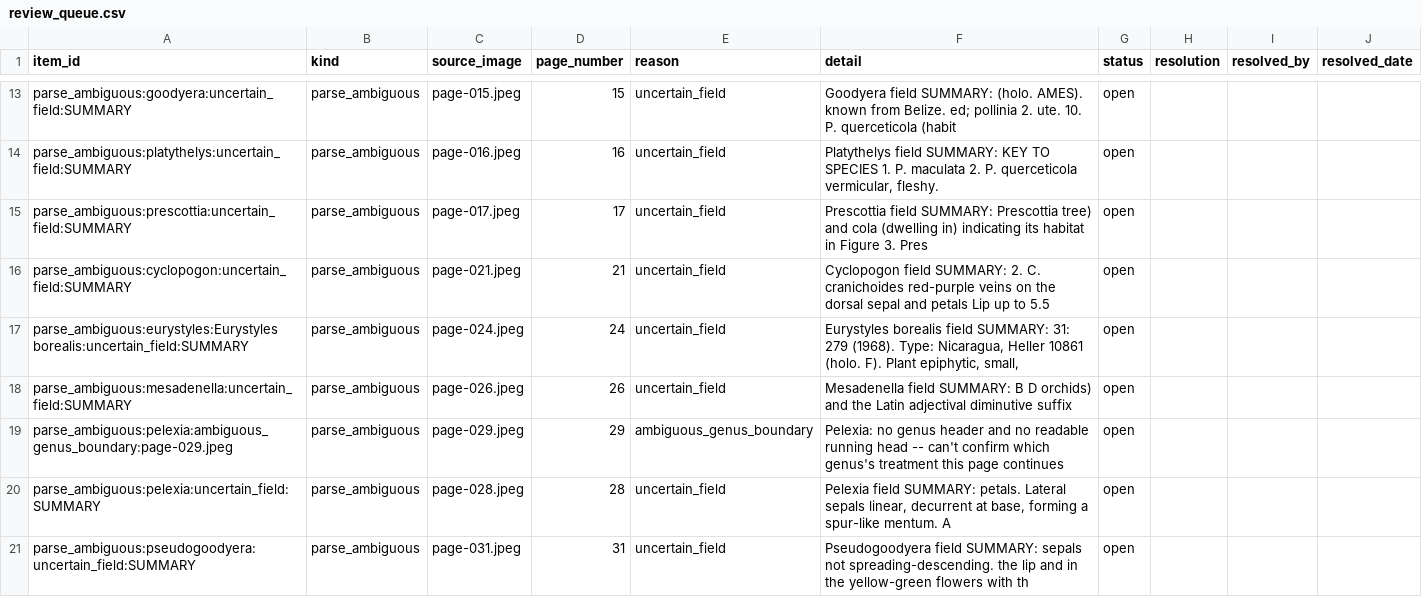
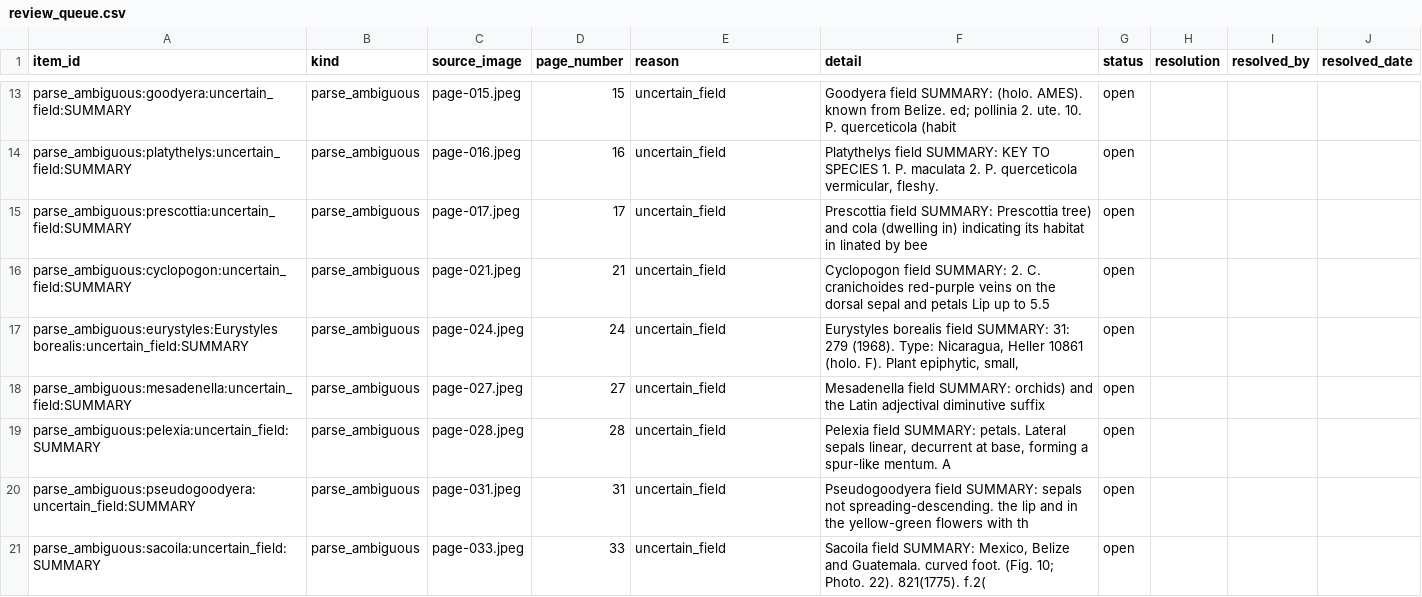
Before and after one commit to selby-botany/belize-orchid-genera-key, a CSV file: prototype-03/manifest/review_queue.csv, drawn as a sheet; only a part is shown, gaps mark what is left out; the shorter side is filled out with more unchanged rows; the diff covers the shown part only.

```diff
--- a/prototype-03/manifest/review_queue.csv
+++ b/prototype-03/manifest/review_queue.csv
@@ -14,7 +14,6 @@ parse_ambiguous:goodyera:uncertain_field:SUMMARY,parse_ambiguous,page-015.jpeg,1
 parse_ambiguous:platythelys:uncertain_field:SUMMARY,parse_ambiguous,page-016.jpeg,16,uncertain_field,"Platythelys field SUMMARY: KEY TO SPECIES 1. P. maculata 2. P. querceticola vermicular, fleshy.",open,,,
-parse_ambiguous:prescottia:uncertain_field:SUMMARY,parse_ambiguous,page-017.jpeg,17,uncertain_field,Prescottia field SUMMARY: Prescottia tree) and cola (dwelling in) indicating its habitat in Figure 3. Pres,open,,,
+parse_ambiguous:prescottia:uncertain_field:SUMMARY,parse_ambiguous,page-017.jpeg,17,uncertain_field,Prescottia field SUMMARY: Prescottia tree) and cola (dwelling in) indicating its habitat in linated by bee,open,,,
 parse_ambiguous:cyclopogon:uncertain_field:SUMMARY,parse_ambiguous,page-021.jpeg,21,uncertain_field,Cyclopogon field SUMMARY: 2. C. cranichoides red-purple veins on the dorsal sepal and petals Lip up to 5.5,open,,,
 parse_ambiguous:eurystyles:Eurystyles borealis:uncertain_field:SUMMARY,parse_ambiguous,page-024.jpeg,24,uncertain_field,"Eurystyles borealis field SUMMARY: 31: 279 (1968). Type: Nicaragua, Heller 10861 (holo. F). Plant epiphytic, small,",open,,,
-parse_ambiguous:mesadenella:uncertain_field:SUMMARY,parse_ambiguous,page-026.jpeg,26,uncertain_field,Mesadenella field SUMMARY: B D orchids) and the Latin adjectival diminutive suffix,open,,,
-parse_ambiguous:pelexia:ambiguous_genus_boundary:page-029.jpeg,parse_ambiguous,page-029.jpeg,29,ambiguous_genus_boundary,Pelexia: no genus header and no readable running head -- can't confirm which genus's treatment this page continues,open,,,
+parse_ambiguous:mesadenella:uncertain_field:SUMMARY,parse_ambiguous,page-027.jpeg,27,uncertain_field,Mesadenella field SUMMARY: orchids) and the Latin adjectival diminutive suffix,open,,,
 parse_ambiguous:pelexia:uncertain_field:SUMMARY,parse_ambiguous,page-028.jpeg,28,uncertain_field,"Pelexia field SUMMARY: petals. Lateral sepals linear, decurrent at base, forming a spur-like mentum. A ",open,,,
```
Also changed, not shown: 12 removed rows and 17 edited cells elsewhere in this file, 2 other files.
